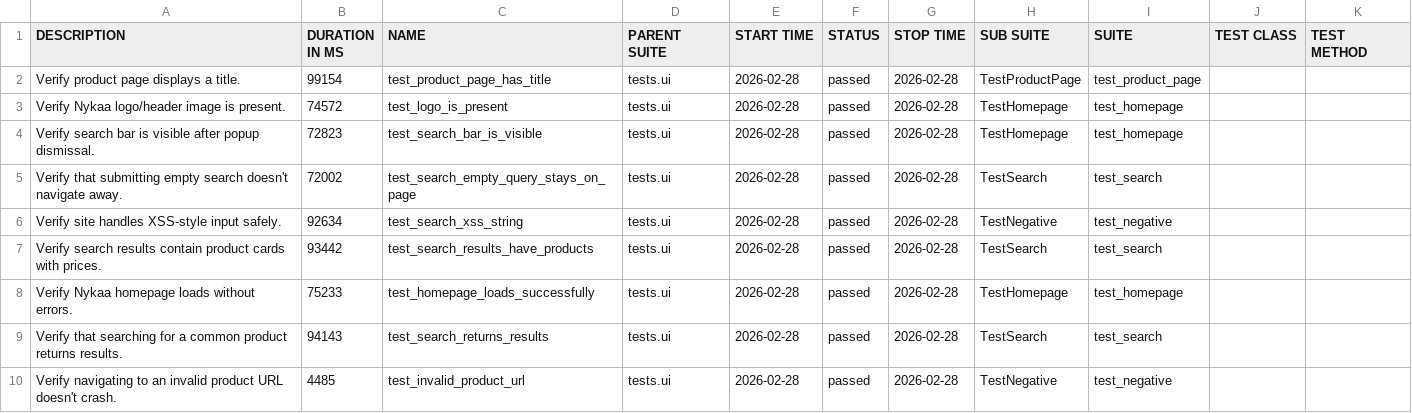
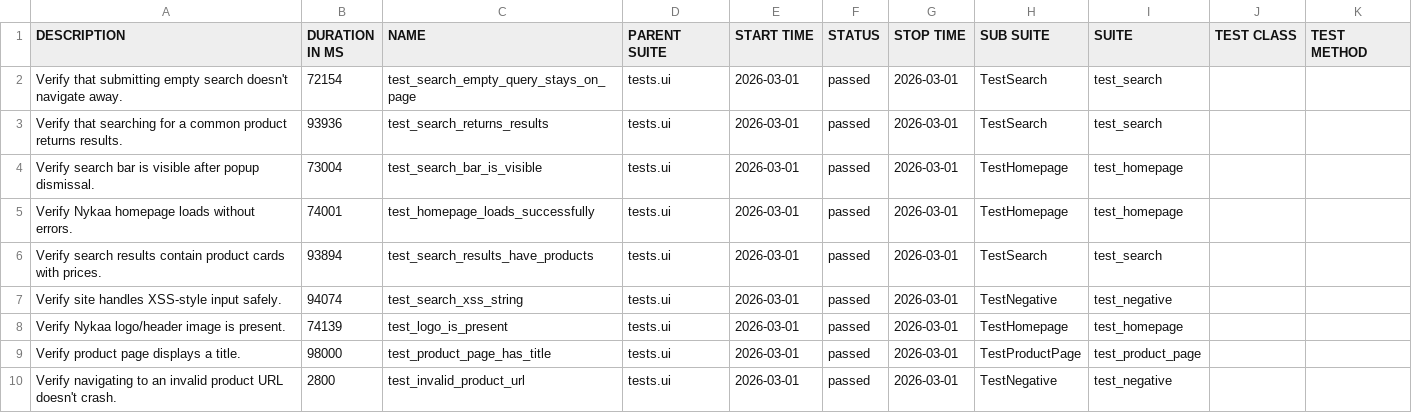
Before and after one commit to Deoli420/automation-framework, a CSV file: allure-report/data/suites.csv, drawn as a sheet.

```diff
--- a/allure-report/data/suites.csv
+++ b/allure-report/data/suites.csv
@@ -1,10 +1,10 @@
 "DESCRIPTION","DURATION IN MS","NAME","PARENT SUITE","START TIME","STATUS","STOP TIME","SUB SUITE","SUITE","TEST CLASS","TEST METHOD"
-"Verify product page displays a title.","99154","test_product_page_has_title","tests.ui","2026-02-28","passed","2026-02-28","TestProductPage","test_product_page","",""
-"Verify Nykaa logo/header image is present.","74572","test_logo_is_present","tests.ui","2026-02-28","passed","2026-02-28","TestHomepage","test_homepage","",""
-"Verify search bar is visible after popup dismissal.","72823","test_search_bar_is_visible","tests.ui","2026-02-28","passed","2026-02-28","TestHomepage","test_homepage","",""
-"Verify that submitting empty search doesn't navigate away.","72002","test_search_empty_query_stays_on_page","tests.ui","2026-02-28","passed","2026-02-28","TestSearch","test_search","",""
-"Verify site handles XSS-style input safely.","92634","test_search_xss_string","tests.ui","2026-02-28","passed","2026-02-28","TestNegative","test_negative","",""
-"Verify search results contain product cards with prices.","93442","test_search_results_have_products","tests.ui","2026-02-28","passed","2026-02-28","TestSearch","test_search","",""
-"Verify Nykaa homepage loads without errors.","75233","test_homepage_loads_successfully","tests.ui","2026-02-28","passed","2026-02-28","TestHomepage","test_homepage","",""
-"Verify that searching for a common product returns results.","94143","test_search_returns_results","tests.ui","2026-02-28","passed","2026-02-28","TestSearch","test_search","",""
-"Verify navigating to an invalid product URL doesn't crash.","4485","test_invalid_product_url","tests.ui","2026-02-28","passed","2026-02-28","TestNegative","test_negative","",""
+"Verify that submitting empty search doesn't navigate away.","72154","test_search_empty_query_stays_on_page","tests.ui","2026-03-01","passed","2026-03-01","TestSearch","test_search","",""
+"Verify that searching for a common product returns results.","93936","test_search_returns_results","tests.ui","2026-03-01","passed","2026-03-01","TestSearch","test_search","",""
+"Verify search bar is visible after popup dismissal.","73004","test_search_bar_is_visible","tests.ui","2026-03-01","passed","2026-03-01","TestHomepage","test_homepage","",""
+"Verify Nykaa homepage loads without errors.","74001","test_homepage_loads_successfully","tests.ui","2026-03-01","passed","2026-03-01","TestHomepage","test_homepage","",""
+"Verify search results contain product cards with prices.","93894","test_search_results_have_products","tests.ui","2026-03-01","passed","2026-03-01","TestSearch","test_search","",""
+"Verify site handles XSS-style input safely.","94074","test_search_xss_string","tests.ui","2026-03-01","passed","2026-03-01","TestNegative","test_negative","",""
+"Verify Nykaa logo/header image is present.","74139","test_logo_is_present","tests.ui","2026-03-01","passed","2026-03-01","TestHomepage","test_homepage","",""
+"Verify product page displays a title.","98000","test_product_page_has_title","tests.ui","2026-03-01","passed","2026-03-01","TestProductPage","test_product_page","",""
+"Verify navigating to an invalid product URL doesn't crash.","2800","test_invalid_product_url","tests.ui","2026-03-01","passed","2026-03-01","TestNegative","test_negative","",""
```
Also changed, not shown: 59 other files.
